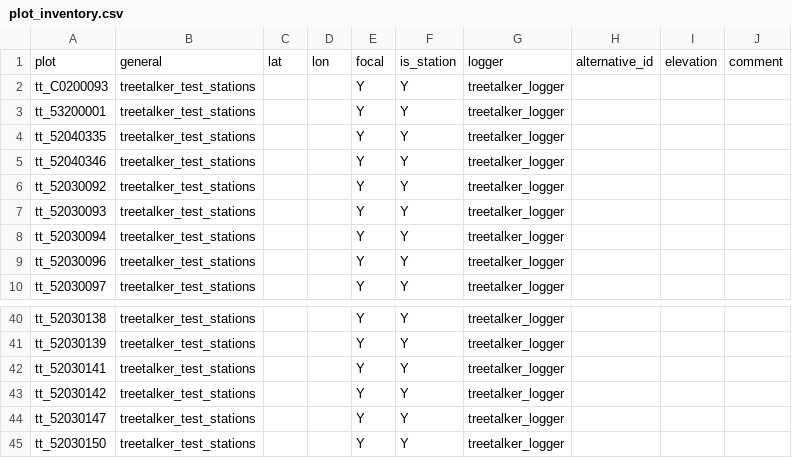
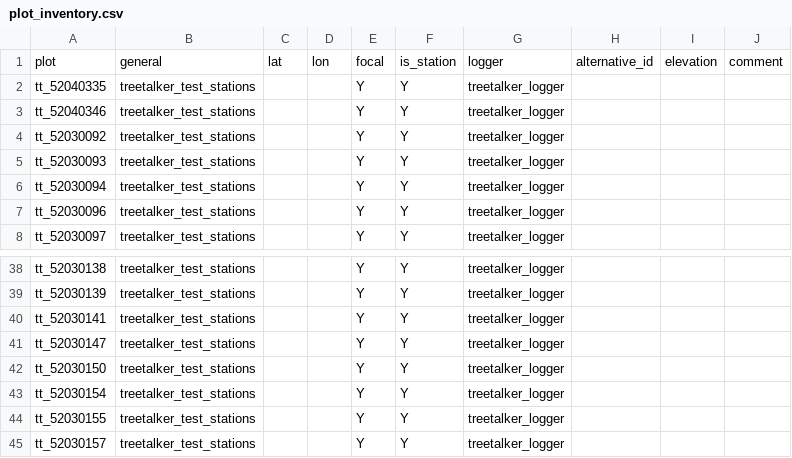
Before and after one commit to environmentalinformatics-marburg/tubedb, a CSV file: config/TREETALKER_TEST/plot_inventory.csv, drawn as a sheet; only a part is shown, gaps mark what is left out; the shorter side is filled out with more unchanged rows.

Commit message:
config TreeTalker derived air temperature and air relative humidity sensors; config stations for be_treetalker_test; cleanup launch configurations

```diff
--- a/config/TREETALKER_TEST/plot_inventory.csv
+++ b/config/TREETALKER_TEST/plot_inventory.csv
@@ -1,4 +1,2 @@
 plot,general,lat,lon,focal,is_station,logger,alternative_id,elevation,comment
-tt_C0200093,treetalker_test_stations,,,Y,Y,treetalker_logger,,,
-tt_53200001,treetalker_test_stations,,,Y,Y,treetalker_logger,,,
 tt_52040335,treetalker_test_stations,,,Y,Y,treetalker_logger,,,
@@ -42,3 +40,2 @@ tt_52030139,treetalker_test_stations,,,Y,Y,treetalker_logger,,,
 tt_52030141,treetalker_test_stations,,,Y,Y,treetalker_logger,,,
-tt_52030142,treetalker_test_stations,,,Y,Y,treetalker_logger,,,
 tt_52030147,treetalker_test_stations,,,Y,Y,treetalker_logger,,,
```
Also changed, not shown: 13 other files.
